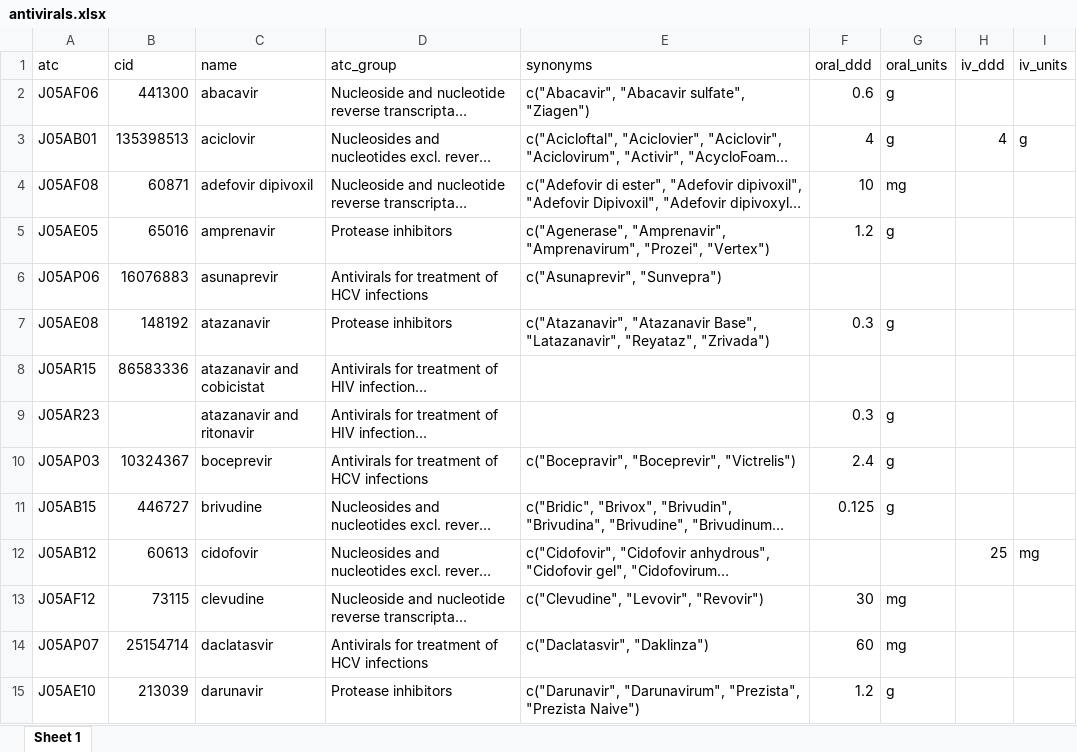
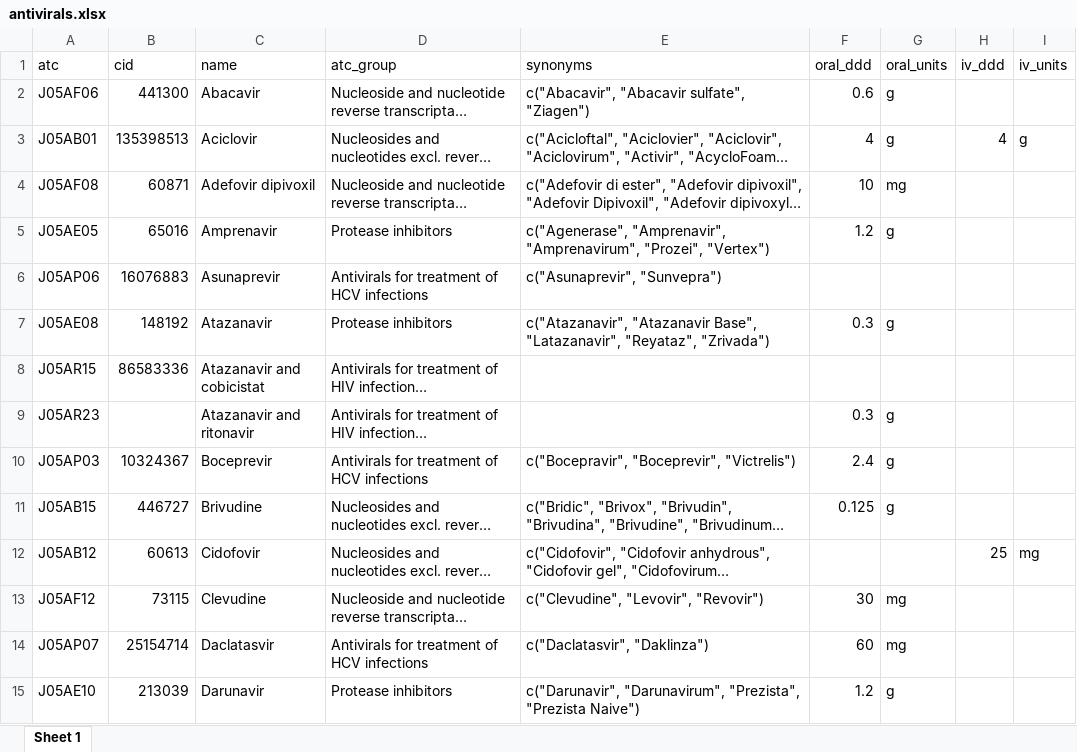
Before and after one commit to msberends/AMR, an Excel workbook: data-raw/antivirals.xlsx, sheet Sheet 1, drawn as a sheet; only a part is shown; long unchanged cells end in …; values as stored, in another font and other column widths than the file's, no borders; the diff covers the shown part only; the diff names each change by its address in the sheet, - before the commit and + after, or states it on an @@ line.

Commit message:
(v1.3.0.9012) data sets vignette update

```diff
--- a/data-raw/antivirals.xlsx (sheet Sheet 1)
+++ b/data-raw/antivirals.xlsx (sheet Sheet 1)
-C2 (name): abacavir
+C2 (name): Abacavir
-C3 (name): aciclovir
+C3 (name): Aciclovir
-C4 (name): adefovir dipivoxil
+C4 (name): Adefovir dipivoxil
-C5 (name): amprenavir
+C5 (name): Amprenavir
-C6 (name): asunaprevir
+C6 (name): Asunaprevir
-C7 (name): atazanavir
+C7 (name): Atazanavir
-C8 (name): atazanavir and cobicistat
+C8 (name): Atazanavir and cobicistat
-C9 (name): atazanavir and ritonavir
+C9 (name): Atazanavir and ritonavir
-C10 (name): boceprevir
+C10 (name): Boceprevir
-C11 (name): brivudine
+C11 (name): Brivudine
-C12 (name): cidofovir
+C12 (name): Cidofovir
-C13 (name): clevudine
+C13 (name): Clevudine
-C14 (name): daclatasvir
+C14 (name): Daclatasvir
-C15 (name): darunavir
+C15 (name): Darunavir
```
Also changed, not shown: 88 edited cells elsewhere in this sheet, data-raw/antibiotics.xlsx, data-raw/intrinsic_resistant.xlsx, 54 other files.
